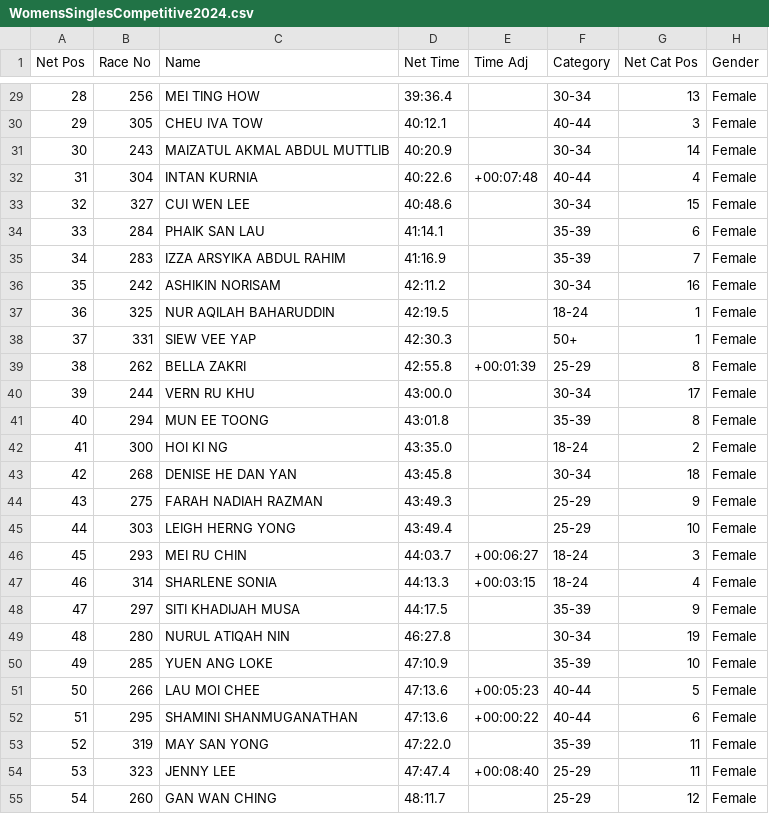
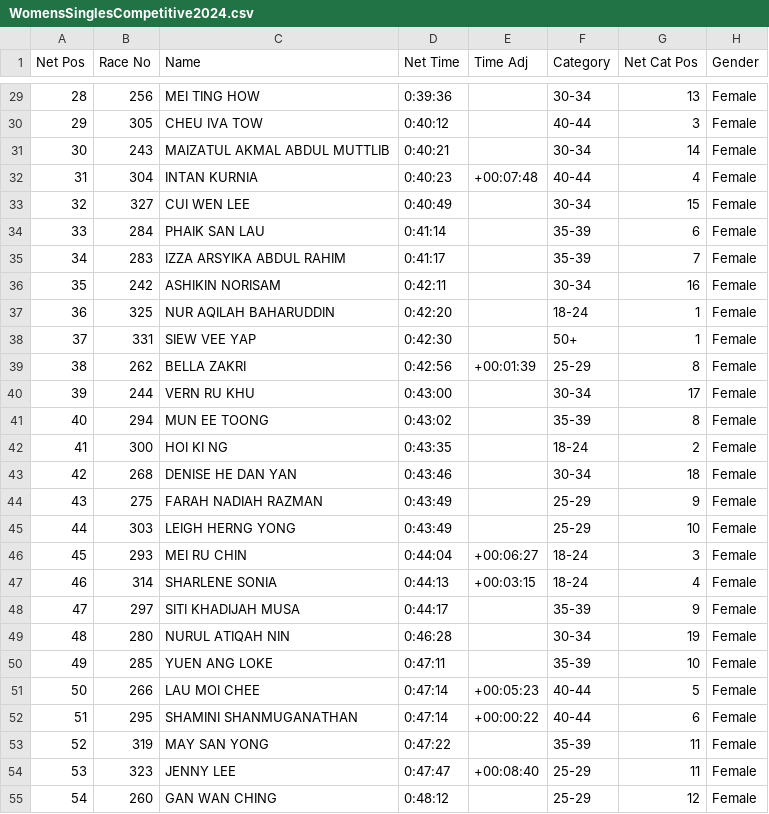
Before and after one commit to happystevehood/RedFullStackFlask, a CSV file: src/static/csv/input/WomensSinglesCompetitive2024.csv, drawn as a sheet; only a part is shown, gaps mark what is left out; the diff covers the shown part only; the diff names each change by its address in the sheet, - before the commit and + after, or states it on an @@ line.

```diff
--- a/src/static/csv/input/WomensSinglesCompetitive2024.csv
+++ b/src/static/csv/input/WomensSinglesCompetitive2024.csv
-D29 (Net Time): 39:36.4
+D29 (Net Time): 0:39:36
-D30 (Net Time): 40:12.1
+D30 (Net Time): 0:40:12
-D31 (Net Time): 40:20.9
+D31 (Net Time): 0:40:21
-D32 (Net Time): 40:22.6
+D32 (Net Time): 0:40:23
-D33 (Net Time): 40:48.6
+D33 (Net Time): 0:40:49
-D34 (Net Time): 41:14.1
+D34 (Net Time): 0:41:14
-D35 (Net Time): 41:16.9
+D35 (Net Time): 0:41:17
-D36 (Net Time): 42:11.2
+D36 (Net Time): 0:42:11
-D37 (Net Time): 42:19.5
+D37 (Net Time): 0:42:20
-D38 (Net Time): 42:30.3
+D38 (Net Time): 0:42:30
-D39 (Net Time): 42:55.8
+D39 (Net Time): 0:42:56
-D40 (Net Time): 43:00.0
+D40 (Net Time): 0:43:00
-D41 (Net Time): 43:01.8
+D41 (Net Time): 0:43:02
-D42 (Net Time): 43:35.0
+D42 (Net Time): 0:43:35
-D43 (Net Time): 43:45.8
+D43 (Net Time): 0:43:46
-D44 (Net Time): 43:49.3
+D44 (Net Time): 0:43:49
-D45 (Net Time): 43:49.4
+D45 (Net Time): 0:43:49
-D46 (Net Time): 44:03.7
+D46 (Net Time): 0:44:04
-D47 (Net Time): 44:13.3
+D47 (Net Time): 0:44:13
-D48 (Net Time): 44:17.5
+D48 (Net Time): 0:44:17
-D49 (Net Time): 46:27.8
+D49 (Net Time): 0:46:28
-D50 (Net Time): 47:10.9
+D50 (Net Time): 0:47:11
-D51:D52 (Net Time): 47:13.6
+D51:D52 (Net Time): 0:47:14
-D53 (Net Time): 47:22.0
+D53 (Net Time): 0:47:22
-D54 (Net Time): 47:47.4
+D54 (Net Time): 0:47:47
-D55 (Net Time): 48:11.7
+D55 (Net Time): 0:48:12
```
Also changed, not shown: 59 edited cells elsewhere in this file, src/static/csv/input/MensSinglesCompetitive2024.csv, src/static/csv/input/MixedDoubles2024.csv, 9 other files.
